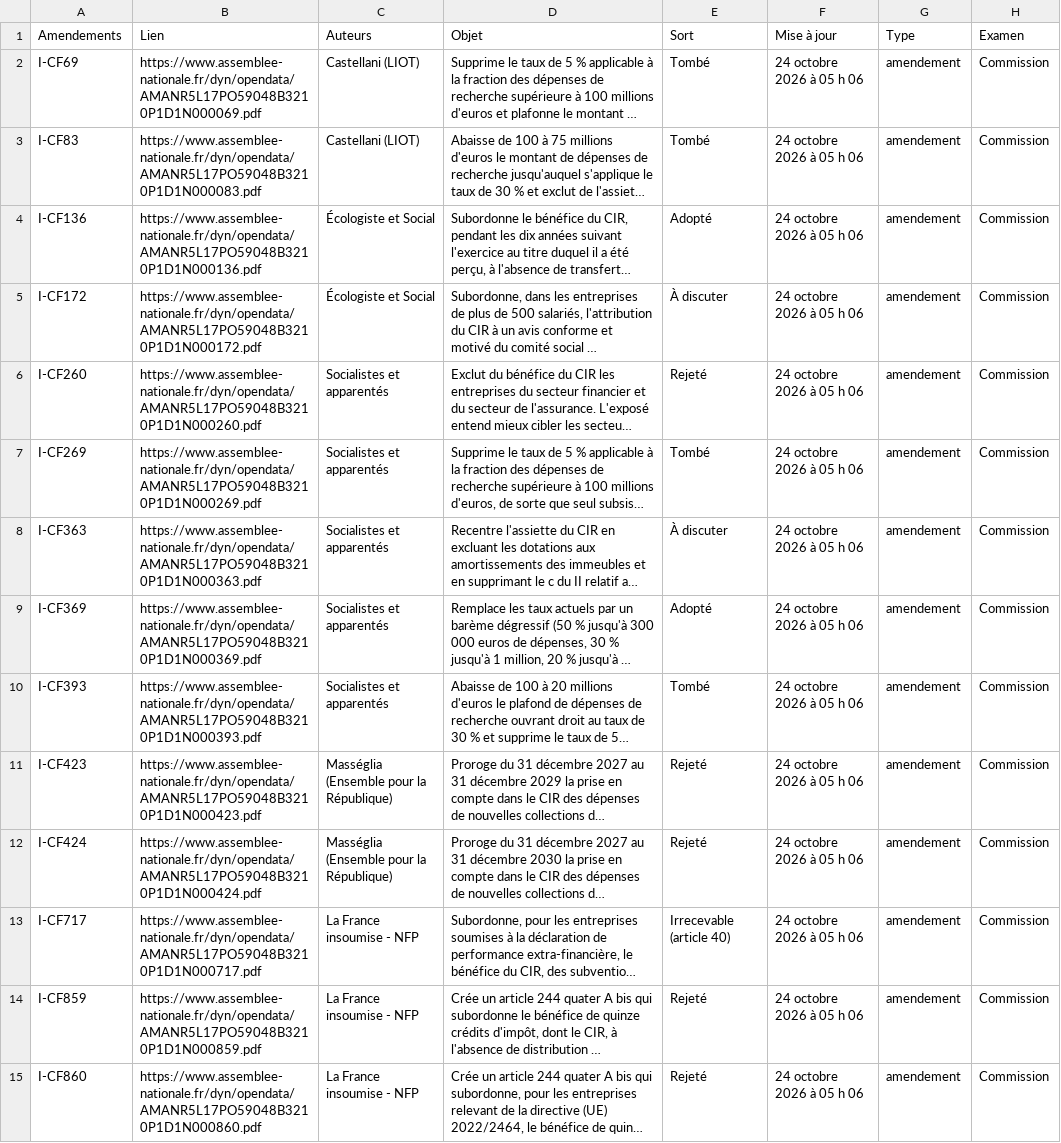
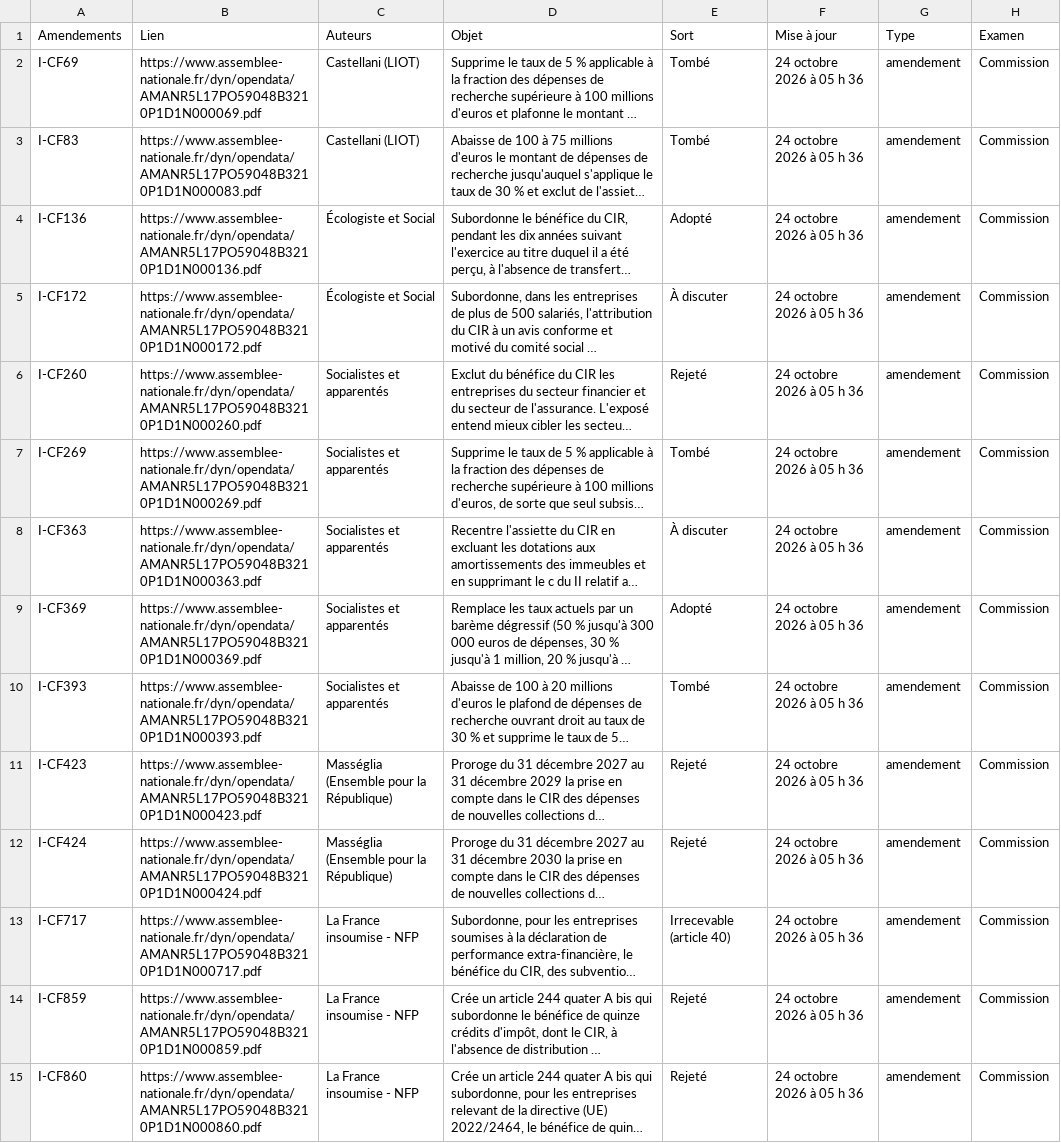
Before and after one commit to remzerzer/suiviplf-, a CSV file: donnees/amendements-cir-plf-2027.csv, drawn as a sheet; only a part is shown; long unchanged cells end in …; the diff covers the shown part only; the diff names each change by its address in the sheet, - before the commit and + after, or states it on an @@ line.

Commit message:
Tableau CIR PLF 2027 - 88 amendements

```diff
--- a/donnees/amendements-cir-plf-2027.csv
+++ b/donnees/amendements-cir-plf-2027.csv
-F2:F15 (Mise à jour): 24 octobre 2026 à 05 h 06
+F2:F15 (Mise à jour): 24 octobre 2026 à 05 h 36
```
Also changed, not shown: 74 edited cells elsewhere in this file.
